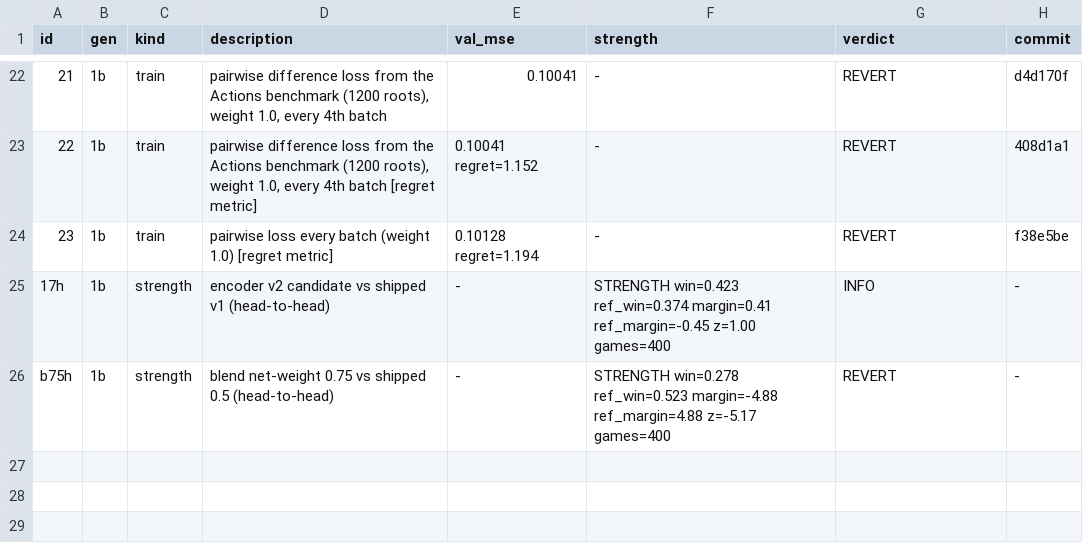
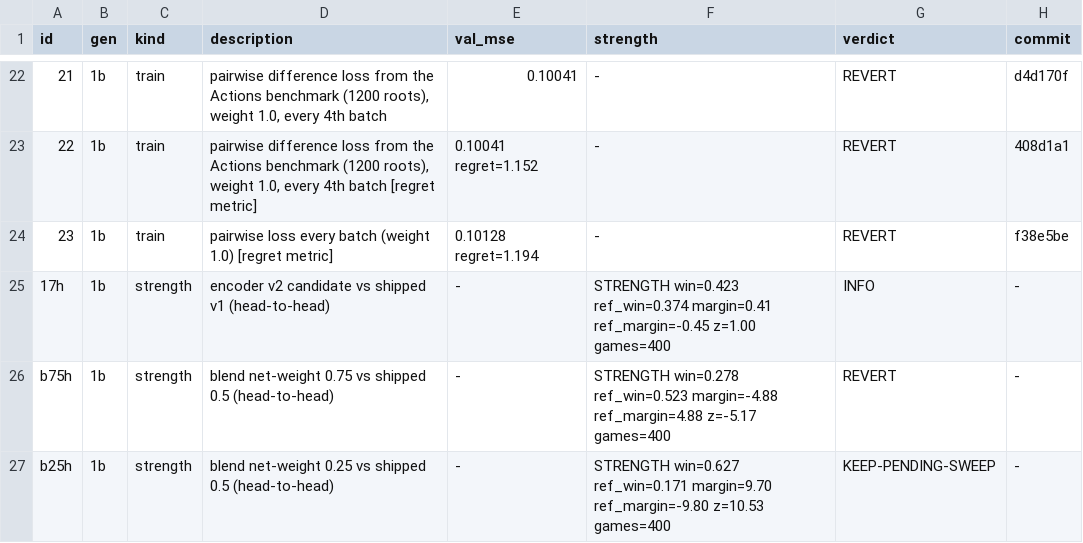
Before and after one commit to maxwellgerber/carcassone, a TSV file: research/results.tsv, drawn as a sheet; only a part is shown, gaps mark what is left out; the diff names each change by its address in the sheet, - before the commit and + after, or states it on an @@ line.

```diff
--- a/research/results.tsv
+++ b/research/results.tsv
+row 27: b25h | 1b | strength | blend net-weight 0.25 vs shipped 0.5 (head-to-head) | - | STRENGTH win=0.627 ref_win=0.171 margin=9.70 ref_margin=-9.80 z=10.53 games=400 | KEEP-PENDING-SWEEP | -
```
Also changed, not shown: 1 other file.
